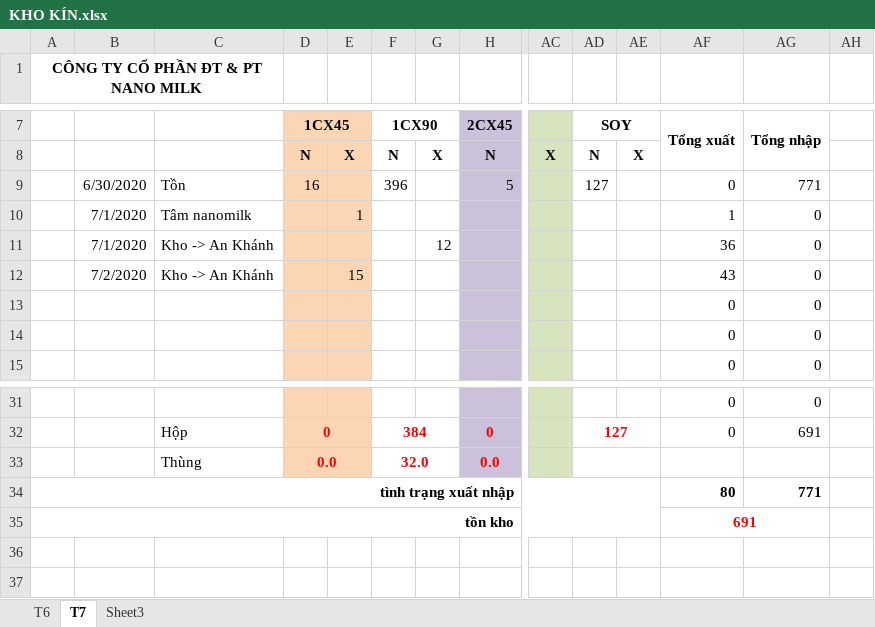
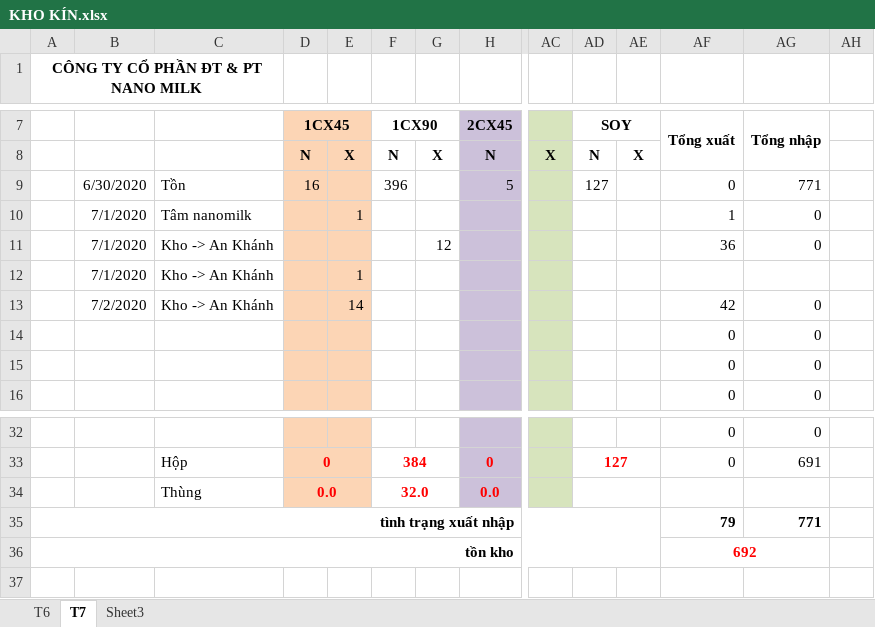
Before and after one commit to lexusna98/HangWorkspace, an Excel workbook: KẾ TOÁN - THÁI HẰNG/KHO KÍN.xlsx, sheet T7, drawn as a sheet; only a part is shown, gaps mark what is left out; values as stored, in another font and other column widths than the file's, no borders; addresses are those after the commit; rows hold the shown columns only; the diff names each change by its address in the sheet, - before the commit and + after, or states it on an @@ line.

```diff
--- a/KẾ TOÁN - THÁI HẰNG/KHO KÍN.xlsx (sheet T7)
+++ b/KẾ TOÁN - THÁI HẰNG/KHO KÍN.xlsx (sheet T7)
+row 12:  | 7/1/2020 | Kho -> An Khánh |  | 1
-E13: 15
+E13: 14
-AF13: 43
+AF13: 42
-AF35: 80
+AF35: 79
-AF36: 691
+AF36: 692
```
Also changed, not shown: formulas that keep their value, KẾ TOÁN - THÁI HẰNG/KHO MỞ.xlsx, KẾ TOÁN - THÁI HẰNG/NANOMILK 6_2020.xlsx, 2 other files.
